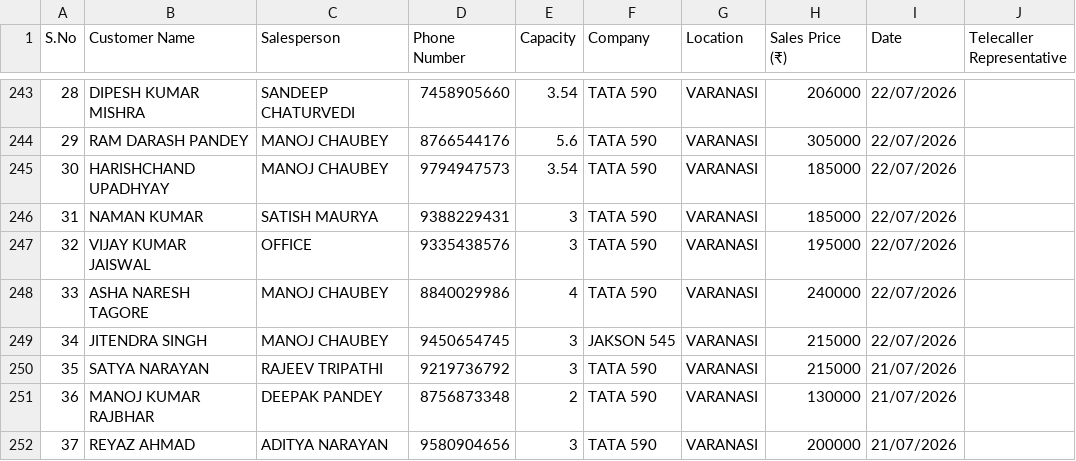
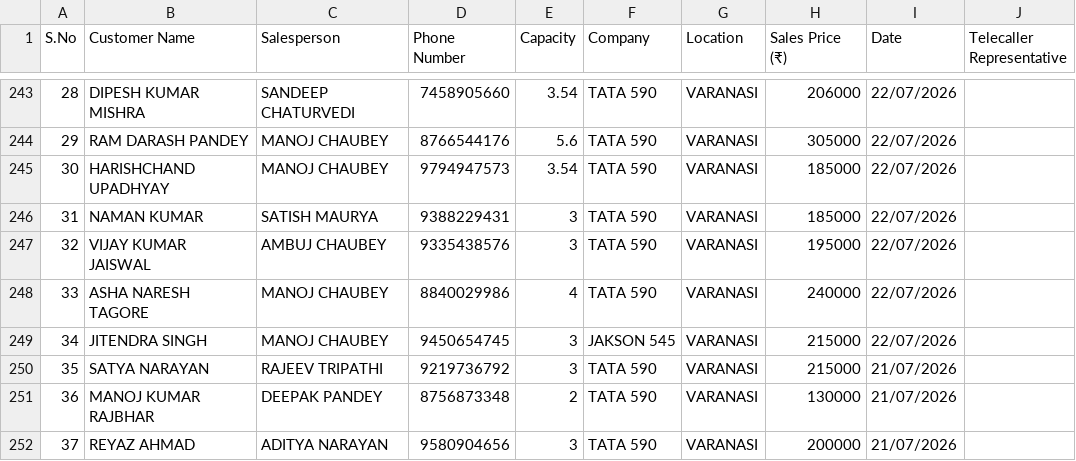
Before and after one commit to ArpitSolarShop/Sales-Report-Application, a TSV file: prisma/initial_sales.tsv, drawn as a sheet; only a part is shown, gaps mark what is left out.

Commit message:
fix: reassign VIJAY KUMAR JAISWAL from OFFICE to AMBUJ CHAUBEY

```diff
--- a/prisma/initial_sales.tsv
+++ b/prisma/initial_sales.tsv
@@ -246,3 +246,3 @@ S.No	Customer Name	Salesperson	Phone Number	Capacity	Company	Location	Sales Pric
 31	NAMAN KUMAR	SATISH MAURYA	9388229431	3	TATA 590	VARANASI	185000	22/07/2026	
-32	VIJAY KUMAR JAISWAL	OFFICE	9335438576	3	TATA 590	VARANASI	195000	22/07/2026	
+32	VIJAY KUMAR JAISWAL	AMBUJ CHAUBEY	9335438576	3	TATA 590	VARANASI	195000	22/07/2026	
 33	ASHA NARESH TAGORE	MANOJ CHAUBEY	8840029986	4	TATA 590	VARANASI	240000	22/07/2026	
```
